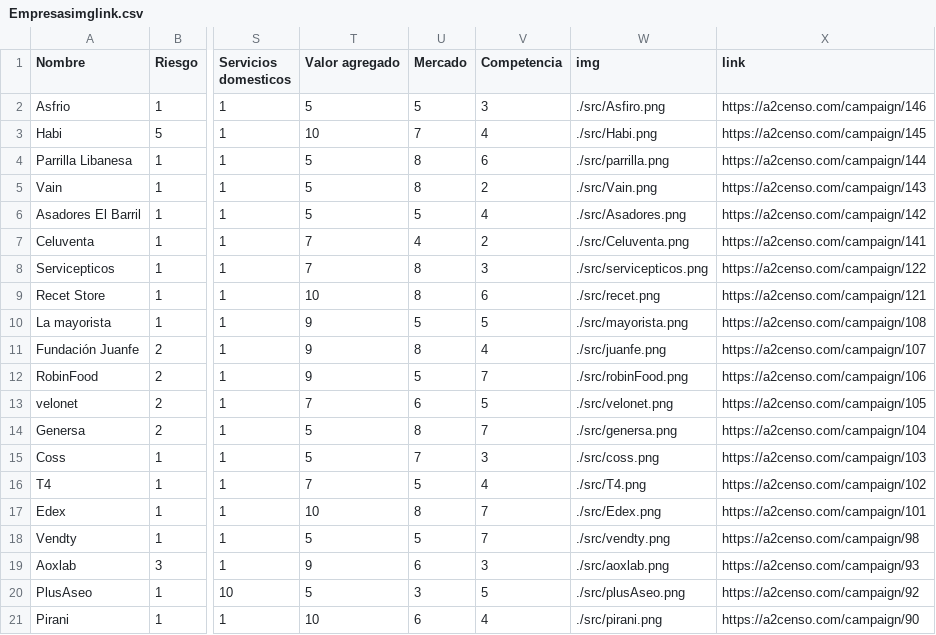
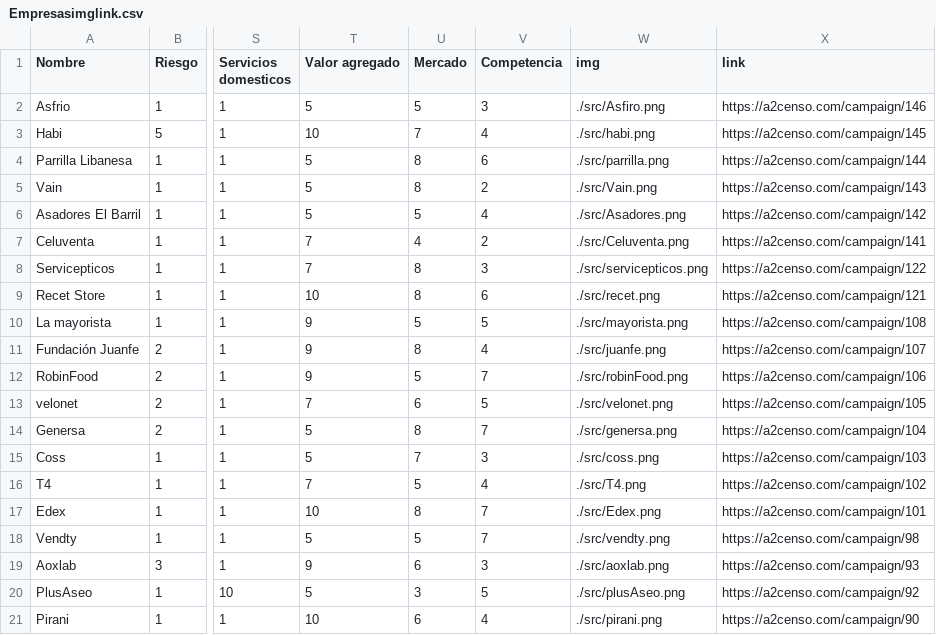
Before and after one commit to VictorLifting/-INVEXCOL, a CSV file: datas/Empresasimglink.csv, drawn as a sheet; only a part is shown, gaps mark what is left out; the diff names each change by its address in the sheet, - before the commit and + after, or states it on an @@ line.

Commit message:
Update Empresasimglink.csv

```diff
--- a/datas/Empresasimglink.csv
+++ b/datas/Empresasimglink.csv
-W3 (img): ./src/Habi.png
+W3 (img): ./src/habi.png
```
